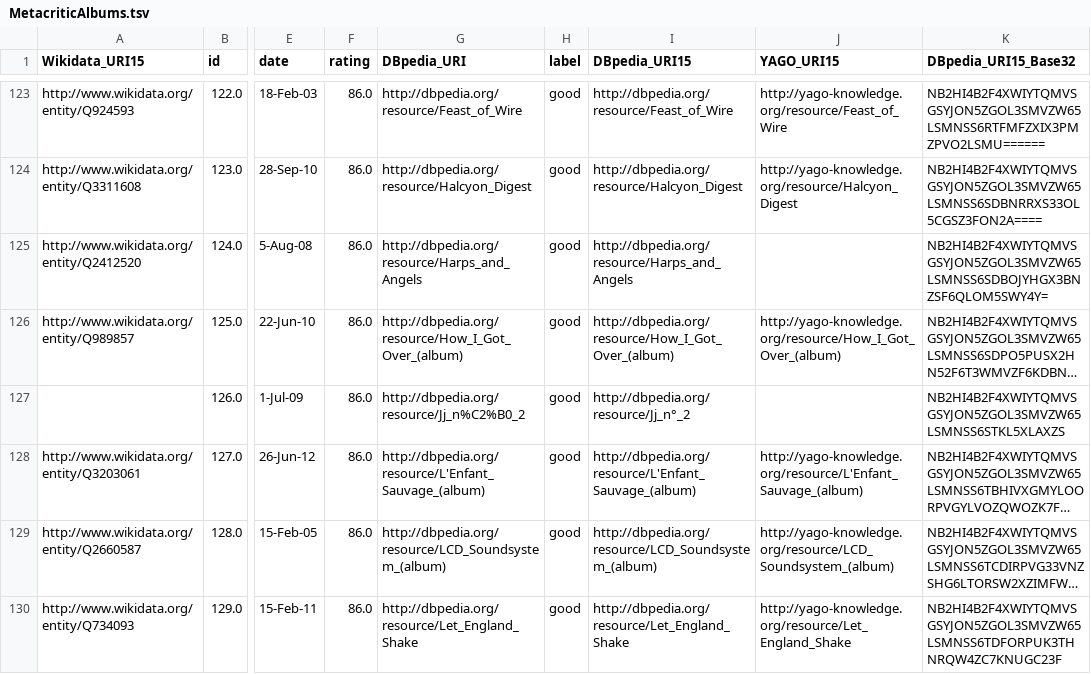
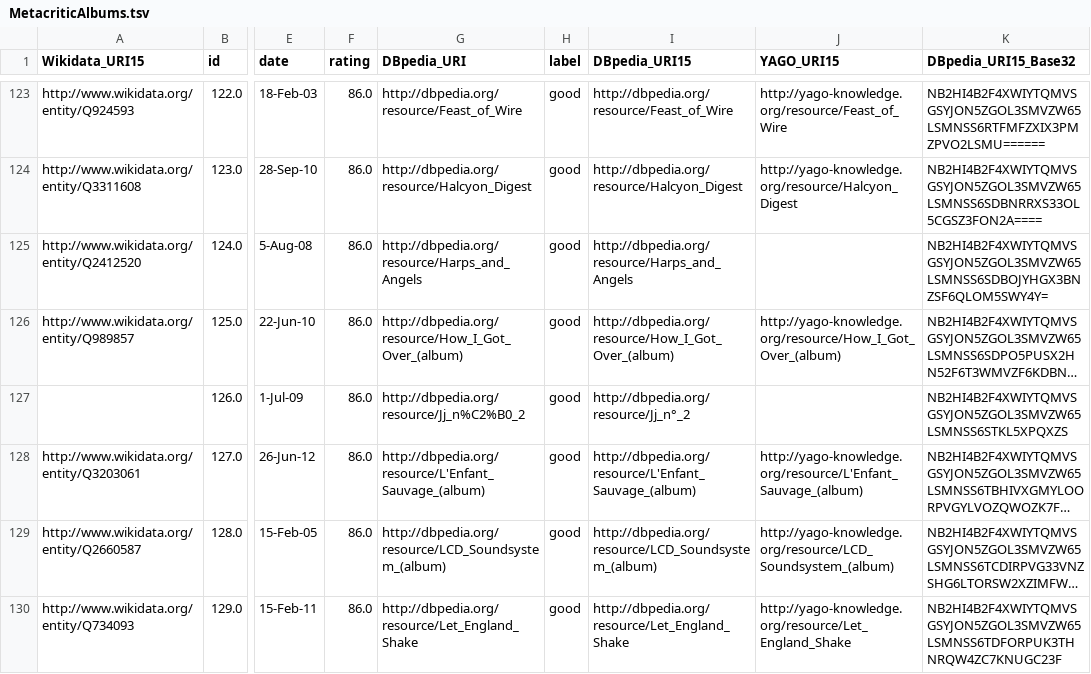
Before and after one commit to mariaangelapellegrino/Evaluation-Framework, a TSV file: code/Classification/data/MetacriticAlbums.tsv, drawn as a sheet; only a part is shown, gaps mark what is left out; long unchanged cells end in …; the diff names each change by its address in the sheet, - before the commit and + after, or states it on an @@ line.

Commit message:
Fixed bugs: - txt_dataManager -> Clustering issue related to usecols name; - manager -> concatenation of a string and a list; - hdf5_dataManager -> entityRelatedness utf-8 encoding issue; - Cities and MetacriticAlbums -> base32 encoding issue

```diff
--- a/code/Classification/data/MetacriticAlbums.tsv
+++ b/code/Classification/data/MetacriticAlbums.tsv
-K127 (DBpedia_URI15_Base32): NB2HI4B2F4XWIYTQMVSGSYJON5ZGOL3SMVZW65LSMNSS6STKL5XLAXZS
+K127 (DBpedia_URI15_Base32): NB2HI4B2F4XWIYTQMVSGSYJON5ZGOL3SMVZW65LSMNSS6STKL5XPQXZS
```
Also changed, not shown: code/Regression/data/Cities.tsv, code/Regression/data/MetacriticAlbums.tsv, 3 other files.
